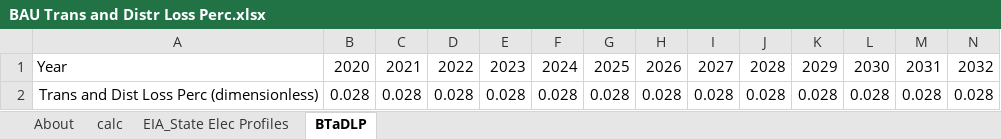
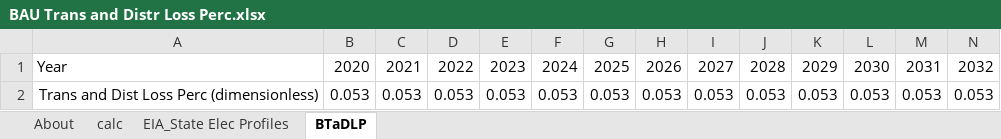
Before and after one commit to EnergyInnovation/eps-westvirginia, an Excel workbook: InputData/elec/BTaDLP/BAU Trans and Distr Loss Perc.xlsx, sheet BTaDLP, drawn as a sheet; only a part is shown; values as stored, in another font and other column widths than the file's, no borders; removed rows and columns are numbered as before the commit, all else as after; rows hold the shown columns only; the diff names each change by its address in the sheet, - before the commit and + after, or states it on an @@ line.

```diff
--- a/InputData/elec/BTaDLP/BAU Trans and Distr Loss Perc.xlsx (sheet BTaDLP)
+++ b/InputData/elec/BTaDLP/BAU Trans and Distr Loss Perc.xlsx (sheet BTaDLP)
-row 2: Trans and Dist Loss Perc (dimensionless) | 0.028 | 0.028 | 0.028 | 0.028 | 0.028 | 0.028 | 0.028 | 0.028 | 0.028 | 0.028 | 0.028 | 0.028 | 0.028
+row 2: Trans and Dist Loss Perc (dimensionless) | 0.053 | 0.053 | 0.053 | 0.053 | 0.053 | 0.053 | 0.053 | 0.053 | 0.053 | 0.053 | 0.053 | 0.053 | 0.053
```
Also changed, not shown: sheet calc, sheet About, formulas that keep their value, InputData/elec/CDRDfRCP/Cln Dsptchble Rsrc Dmnd for Rlbty Curve Param.xlsx, InputData/elec/HOC/HOC Hydro Opportunity Costs.xlsx, 48 other files.
